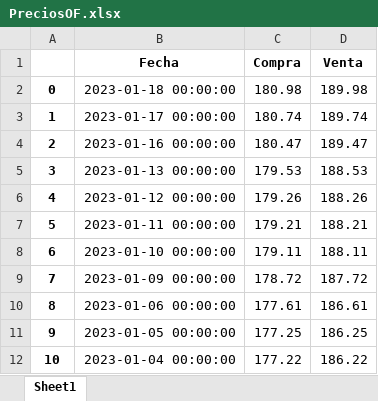
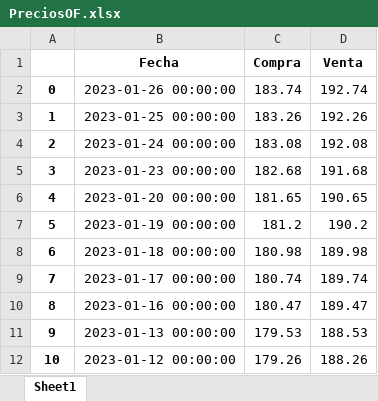
Before and after one commit to Rodrigo-Gramajo/PredictDolar, an Excel workbook: data/xlsx/PreciosOF.xlsx, sheet Sheet1, drawn as a sheet; only a part is shown; the shorter side is filled out with more unchanged rows; values as stored, in another font and other column widths than the file's, no borders; addresses are those after the commit; the diff names each change by its address in the sheet, - before the commit and + after, or states it on an @@ line.

```diff
--- a/data/xlsx/PreciosOF.xlsx (sheet Sheet1)
+++ b/data/xlsx/PreciosOF.xlsx (sheet Sheet1)
+row 2: 0 | 2023-01-26 00:00:00 | 183.74 | 192.74
+row 3: 1 | 2023-01-25 00:00:00 | 183.26 | 192.26
+row 4: 2 | 2023-01-24 00:00:00 | 183.08 | 192.08
+row 5: 3 | 2023-01-23 00:00:00 | 182.68 | 191.68
+row 6: 4 | 2023-01-20 00:00:00 | 181.65 | 190.65
+row 7: 5 | 2023-01-19 00:00:00 | 181.2 | 190.2
@@ column A renumbered from row 8 down @@
```
Also changed, not shown: data/xlsx/PreciosBlue.xlsx, data/xlsx/values_newBlue.xlsx, 42 other files.
